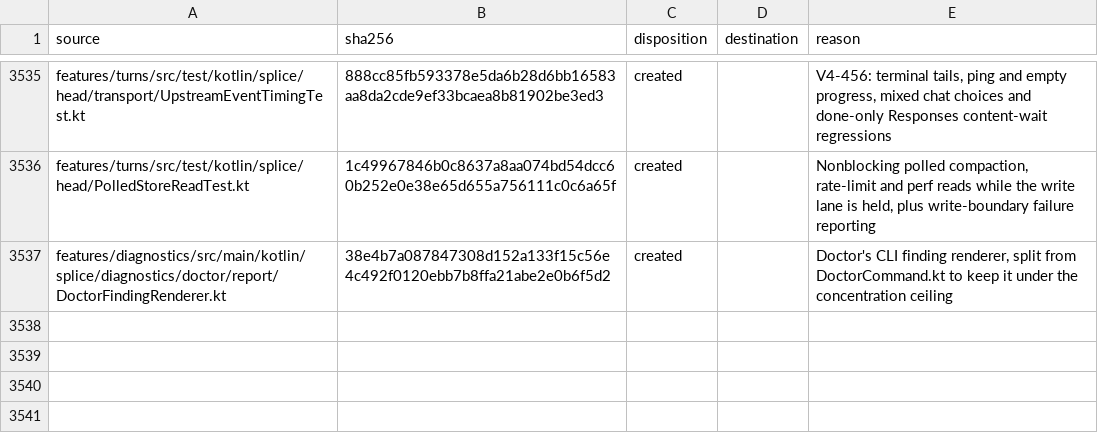
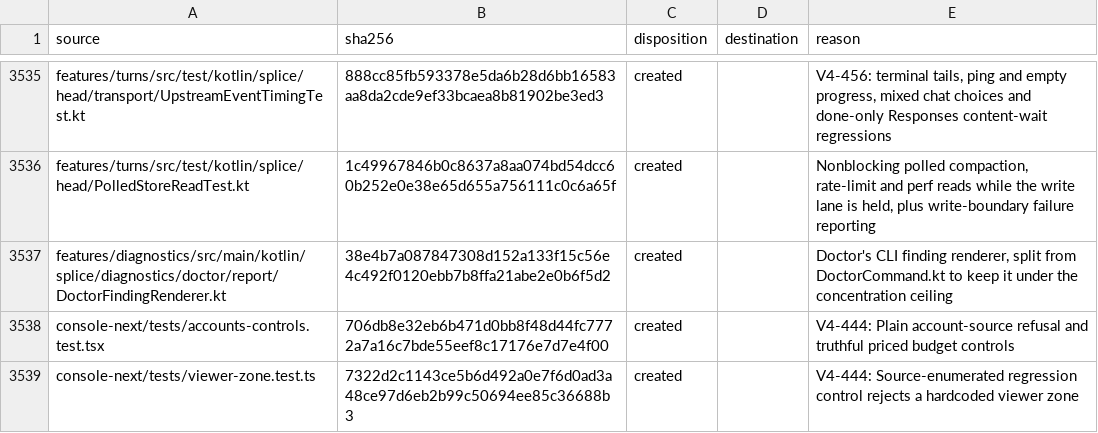
Before and after one commit to torad-labs/splice, a TSV file: .dev/restructure/capabilities.tsv, drawn as a sheet; only a part is shown, gaps mark what is left out; the diff names each change by its address in the sheet, - before the commit and + after, or states it on an @@ line.

Commit message:
fix(console): V4-444 report current account limits and key command budgets

```diff
--- a/.dev/restructure/capabilities.tsv
+++ b/.dev/restructure/capabilities.tsv
+row 3538: console-next/tests/accounts-controls.test.tsx | 706db8e32eb6b471d0bb8f48d44fc7772a7a16c7bde55eef8c17176e7d7e4f00 | created |  | V4-444: Plain account-source refusal and truthful priced budget controls
+row 3539: console-next/tests/viewer-zone.test.ts | 7322d2c1143ce5b6d492a0e7f6d0ad3a48ce97d6eb2b99c50694ee85c36688b3 | created |  | V4-444: Source-enumerated regression control rejects a hardcoded viewer zone
```
Also changed, not shown: 12 other files.
